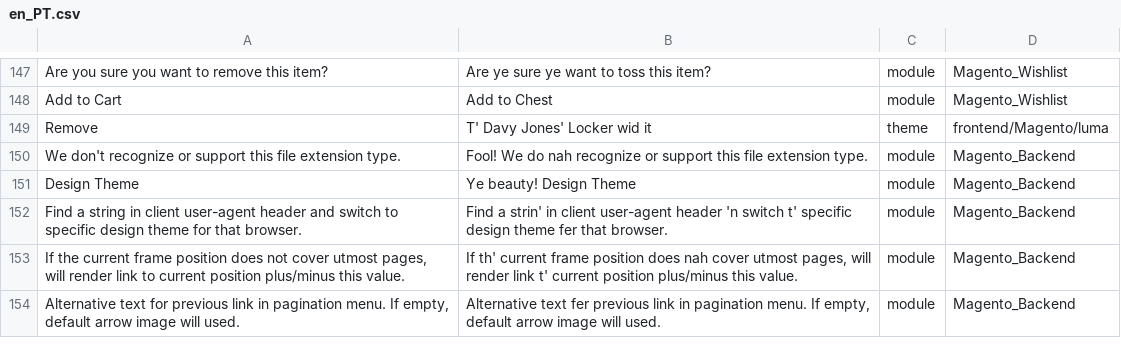
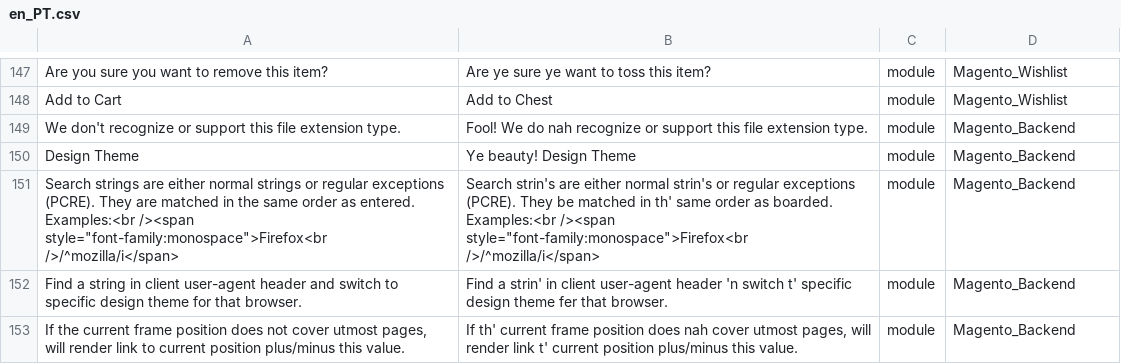
Before and after one commit to Magento2Translations/language_en_pt, a CSV file: en_PT.csv, drawn as a sheet; only a part is shown, gaps mark what is left out; the shorter side is filled out with more unchanged rows; removed rows and columns are numbered as before the commit, all else as after; the diff names each change by its address in the sheet, - before the commit and + after, or states it on an @@ line.

```diff
--- a/en_PT.csv
+++ b/en_PT.csv
-row 149: Remove | T' Davy Jones' Locker wid it | theme | frontend/Magento/luma
+row 151: Search strings are either normal strings or regular exceptions (PCRE). They are matched in the same order as entered. Examples:<br /><span style="font-family:monospace">Firefox<br />/^mozilla/i</span> | Search strin's are either normal strin's or regular exceptions (PCRE). They be matched in th' same order as boarded. Examples:<br /><span style="font-family:monospace">Firefox<br />/^mozilla/i</span> | module | Magento_Backend
```
Also changed, not shown: 3 other files.
